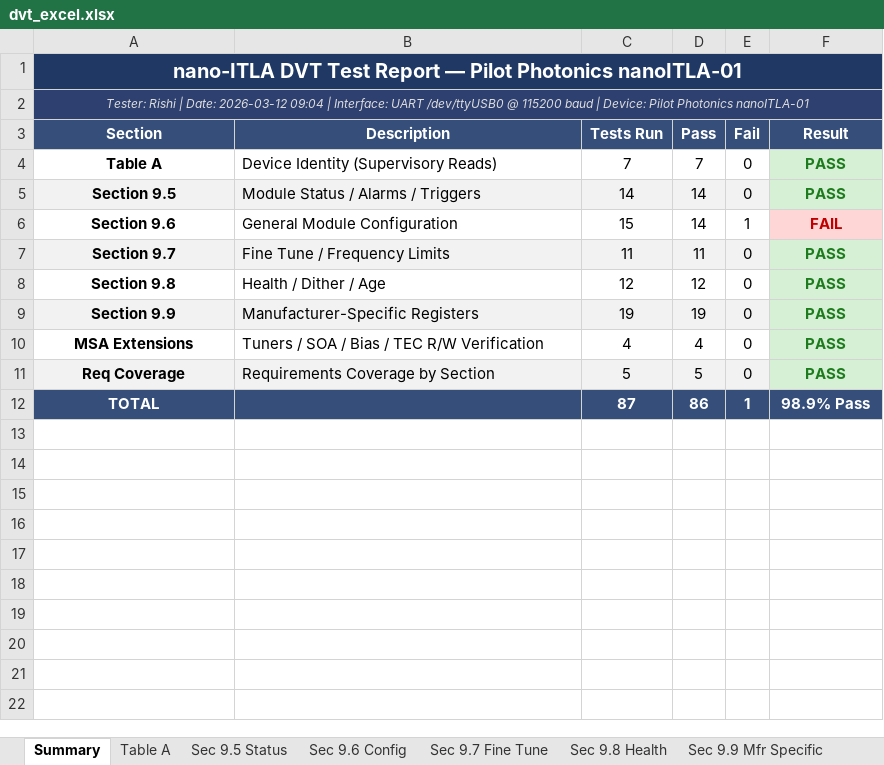
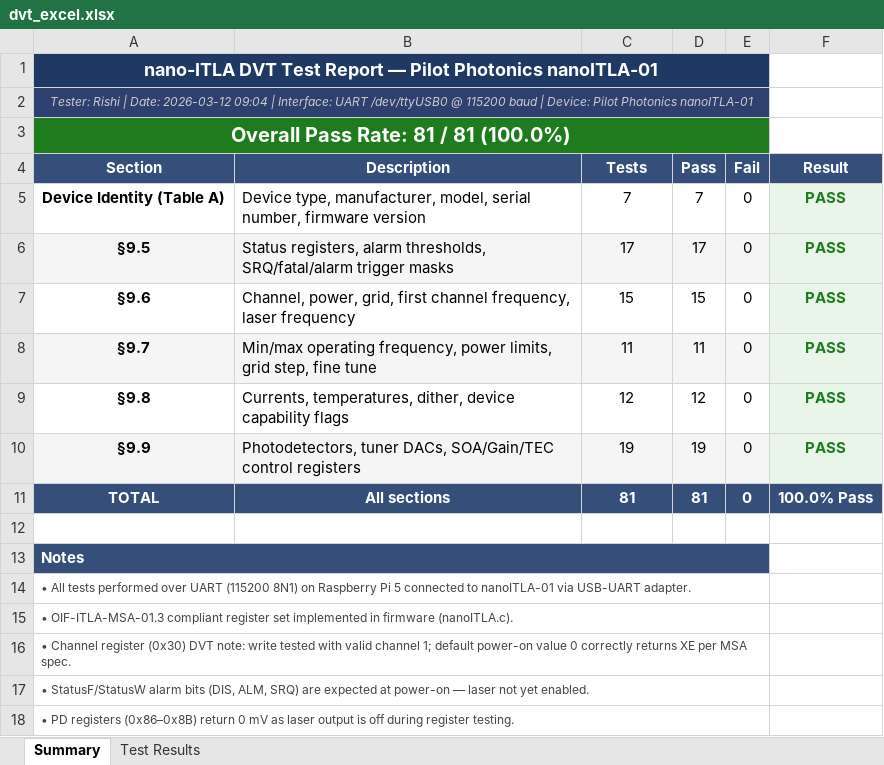
Before and after one commit to rishi1700/pilot, an Excel workbook: dvt_excel.xlsx, sheet Summary, drawn as a sheet; values as stored, in another font and other column widths than the file's, no borders; removed rows and columns are numbered as before the commit, all else as after; the diff names each change by its address in the sheet, - before the commit and + after, or states it on an @@ line.

```diff
--- a/dvt_excel.xlsx (sheet Summary)
+++ b/dvt_excel.xlsx (sheet Summary)
-sheet tab: Table A
+sheet tab: Test Results
-sheet tab: Sec 9.5 Status
-sheet tab: Sec 9.6 Config
-sheet tab: Sec 9.7 Fine Tune
-sheet tab: Sec 9.8 Health
-sheet tab: Sec 9.9 Mfr Specific
@@ A1 text size: smaller @@
-A1:F1 merged
+A1:E1 merged
-A2:F2 merged
+A2:E2 merged
+row 3: Overall Pass Rate: 81 / 81 (100.0%)
-C4: Tests Run
+C4: Tests
-A5 (Section): Table A
+A5 (Section): Device Identity (Table A)
-B5 (Description): Device Identity (Supervisory Reads)
+B5 (Description): Device type, manufacturer, model, serial number, firmware version
-row 5: Section 9.5 | Module Status / Alarms / Triggers | 14 | 14 | 0 | PASS
-row 6: Section 9.6 | General Module Configuration | 15 | 14 | 1 | FAIL
+row 6: §9.5 | Status registers, alarm thresholds, SRQ/fatal/alarm trigger masks | 17 | 17 | 0 | PASS
+row 7: §9.6 | Channel, power, grid, first channel frequency, laser frequency | 15 | 15 | 0 | PASS
-A8 (Section): Section 9.7
+A8 (Section): §9.7
-B8 (Description): Fine Tune / Frequency Limits
+B8 (Description): Min/max operating frequency, power limits, grid step, fine tune
-A9 (Section): Section 9.8
+A9 (Section): §9.8
-B9 (Description): Health / Dither / Age
+B9 (Description): Currents, temperatures, dither, device capability flags
-A10 (Section): Section 9.9
+A10 (Section): §9.9
-B10 (Description): Manufacturer-Specific Registers
+B10 (Description): Photodetectors, tuner DACs, SOA/Gain/TEC control registers
-row 10: MSA Extensions | Tuners / SOA / Bias / TEC R/W Verification | 4 | 4 | 0 | PASS
-row 11: Req Coverage | Requirements Coverage by Section | 5 | 5 | 0 | PASS
-B11 (Description): (empty)
+B11 (Description): All sections
-C11 (Tests): 87
+C11 (Tests): 81
-D11 (Pass): 86
+D11 (Pass): 81
-E11 (Fail): 1
+E11 (Fail): 0
-F11 (Result): 98.9% Pass
+F11 (Result): 100.0% Pass
+row 12: (empty)
+row 13: Notes
+row 14: • All tests performed over UART (115200 8N1) on Raspberry Pi 5 connected to nanoITLA-01 via USB-UART adapter.
+row 15: • OIF-ITLA-MSA-01.3 compliant register set implemented in firmware (nanoITLA.c).
+row 16: • Channel register (0x30) DVT note: write tested with valid channel 1; default power-on value 0 correctly returns XE per MSA spec.
+row 17: • StatusF/StatusW alarm bits (DIS, ALM, SRQ) are expected at power-on — laser not yet enabled.
+row 18: • PD registers (0x86–0x8B) return 0 mV as laser output is off during register testing.
```
Also changed, not shown: sheet Test Results, other sheet tabs, 1 other file.
